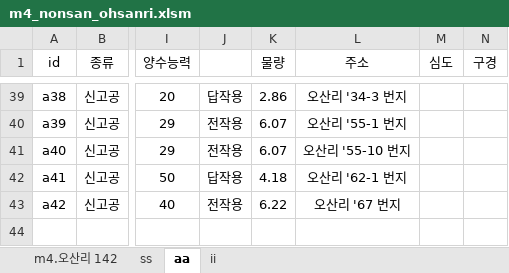
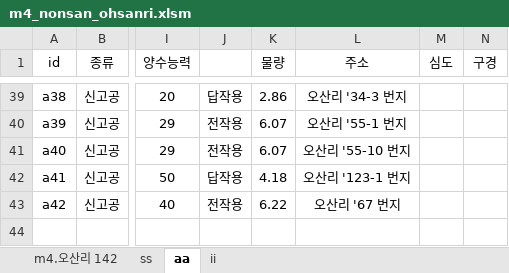
Before and after one commit to VB6Hobbyst7/02_Excel, an Excel workbook: 01_pumping_test/01_xls_file/m4_nonsan_ohsanri.xlsm, sheet aa, drawn as a sheet; only a part is shown, gaps mark what is left out; values as stored, in another font and other column widths than the file's, no borders; the diff names each change by its address in the sheet, - before the commit and + after, or states it on an @@ line.

```diff
--- a/01_pumping_test/01_xls_file/m4_nonsan_ohsanri.xlsm (sheet aa)
+++ b/01_pumping_test/01_xls_file/m4_nonsan_ohsanri.xlsm (sheet aa)
-L42 (주소): 오산리 '62-1 번지
+L42 (주소): 오산리 '123-1 번지
```
Also changed, not shown: sheet ss, 2 other files.
